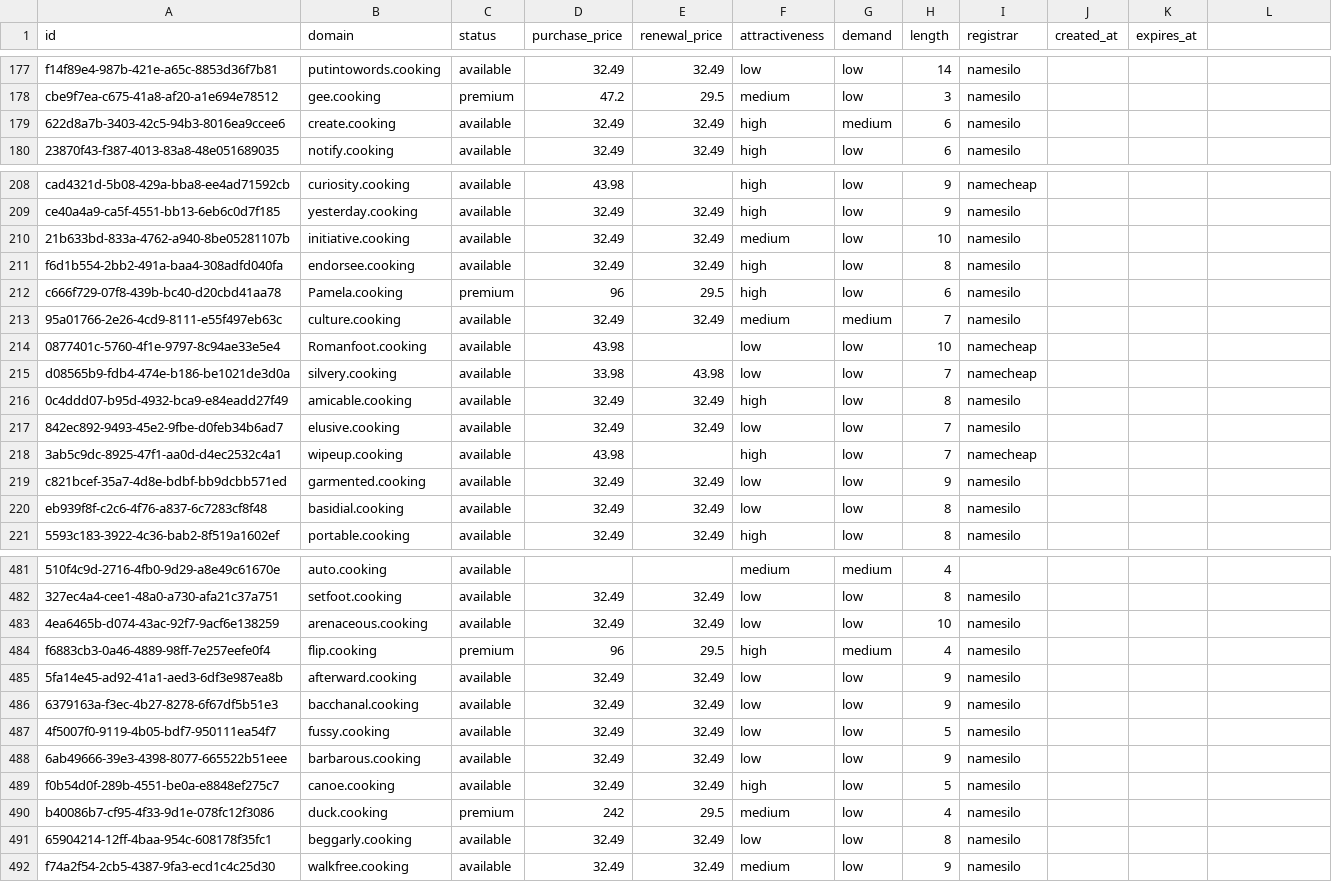
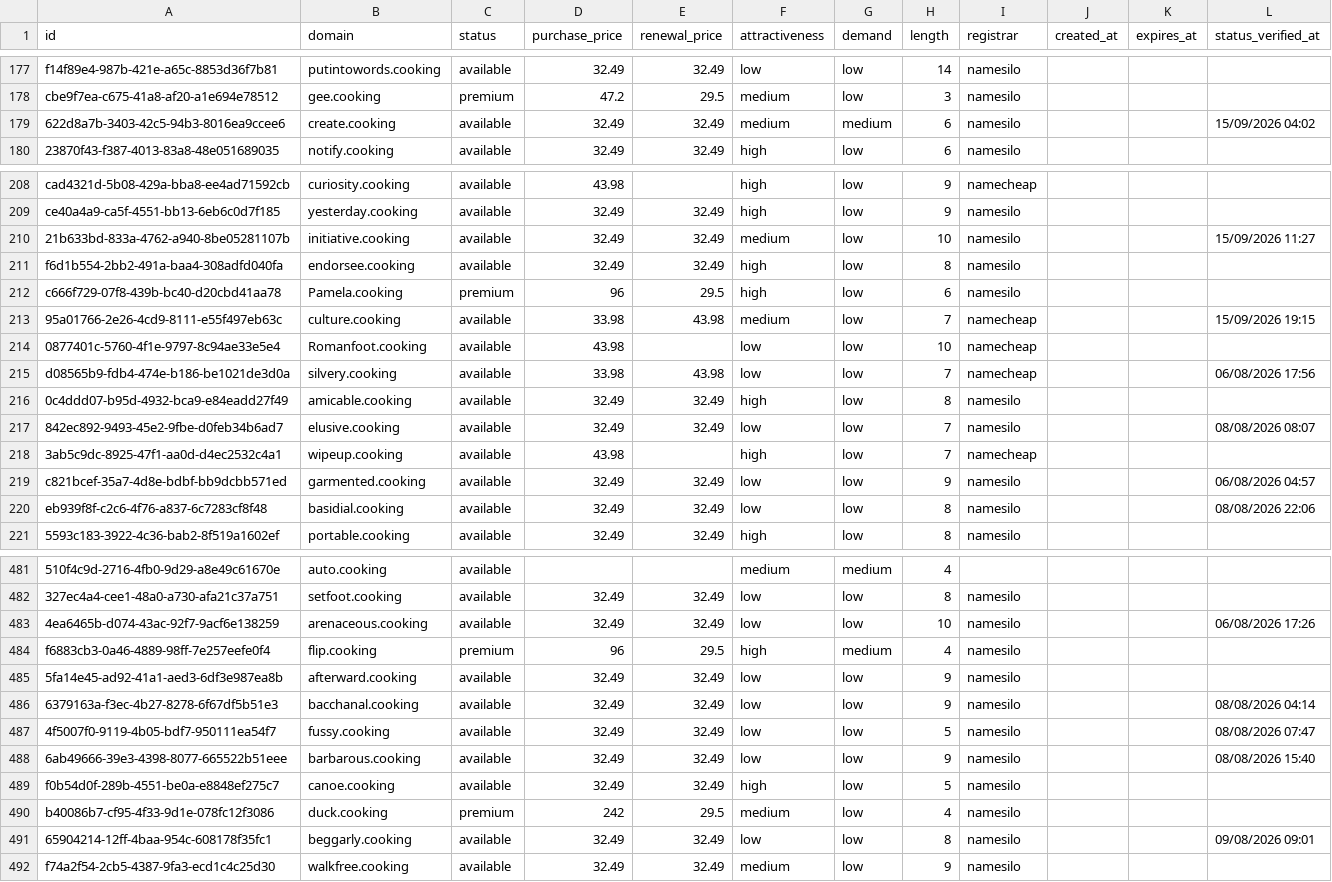
Before and after one commit to UniqueDomains/cooking-oneword-domains, a CSV file: cooking.csv, drawn as a sheet; only a part is shown, gaps mark what is left out; the diff covers the shown part only; the diff names each change by its address in the sheet, - before the commit and + after, or states it on an @@ line.

Commit message:
Domains update

```diff
--- a/cooking.csv
+++ b/cooking.csv
-L1: (empty)
+L1: status_verified_at
-F179 (attractiveness): high
+F179 (attractiveness): medium
-L179 (status_verified_at): (empty)
+L179 (status_verified_at): 15/09/2026 04:02
-L210 (status_verified_at): (empty)
+L210 (status_verified_at): 15/09/2026 11:27
-D213 (purchase_price): 32.49
+D213 (purchase_price): 33.98
-E213 (renewal_price): 32.49
+E213 (renewal_price): 43.98
-G213 (demand): medium
+G213 (demand): low
-I213 (registrar): namesilo
+I213 (registrar): namecheap
-L213 (status_verified_at): (empty)
+L213 (status_verified_at): 15/09/2026 19:15
-L215 (status_verified_at): (empty)
+L215 (status_verified_at): 06/08/2026 17:56
-L217 (status_verified_at): (empty)
+L217 (status_verified_at): 08/08/2026 08:07
-L219 (status_verified_at): (empty)
+L219 (status_verified_at): 06/08/2026 04:57
-L220 (status_verified_at): (empty)
+L220 (status_verified_at): 08/08/2026 22:06
-L483 (status_verified_at): (empty)
+L483 (status_verified_at): 06/08/2026 17:26
-L486 (status_verified_at): (empty)
+L486 (status_verified_at): 08/08/2026 04:14
-L487 (status_verified_at): (empty)
+L487 (status_verified_at): 08/08/2026 07:47
-L488 (status_verified_at): (empty)
+L488 (status_verified_at): 08/08/2026 15:40
-L491 (status_verified_at): (empty)
+L491 (status_verified_at): 09/08/2026 09:01
```
Also changed, not shown: 126 edited cells elsewhere in this file, 6 other files.
